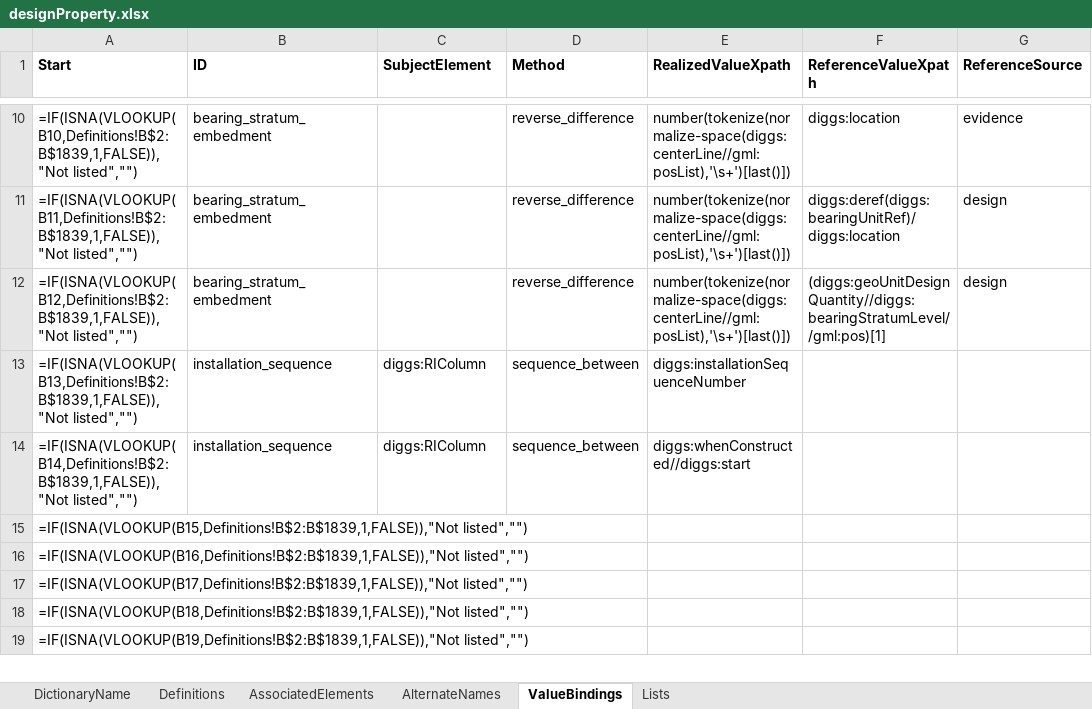
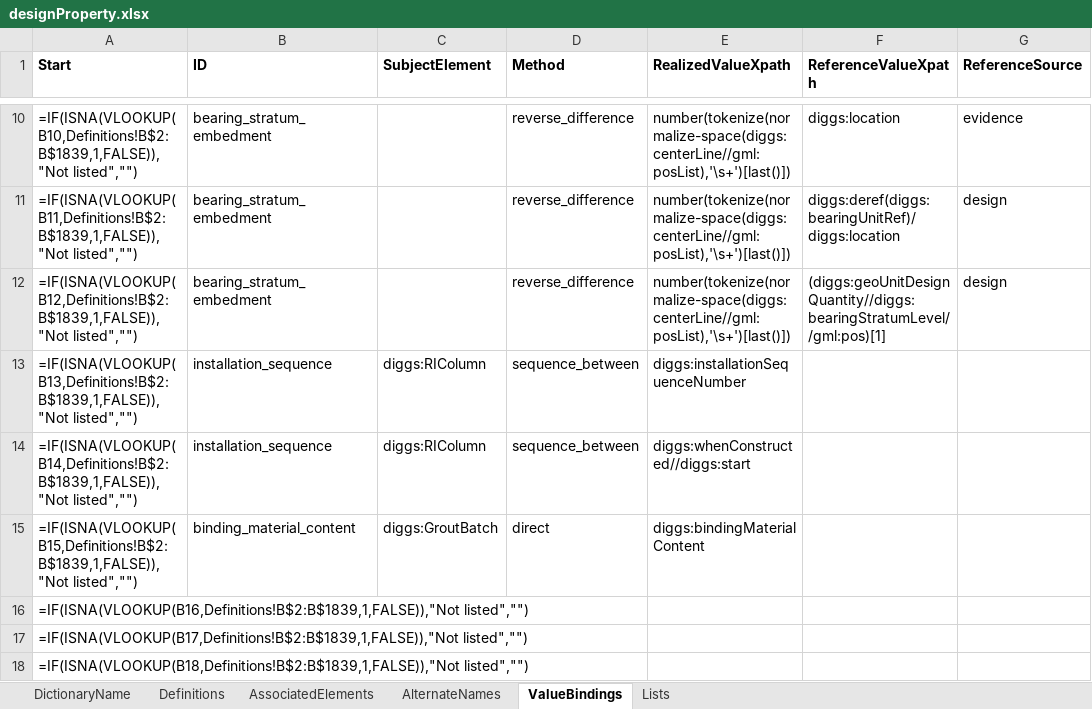
Before and after one commit to DIGGSml/def, an Excel workbook: Codelist Excel Files and Conversion Templates to XML/designProperty.xlsx, sheet ValueBindings, drawn as a sheet; only a part is shown, gaps mark what is left out; the shorter side is filled out with more unchanged rows; values as stored, in another font and other column widths than the file's, no borders; formulas without a stored value are shown as written; the diff names each change by its address in the sheet, - before the commit and + after, or states it on an @@ line.

```diff
--- a/Codelist Excel Files and Conversion Templates to XML/designProperty.xlsx (sheet ValueBindings)
+++ b/Codelist Excel Files and Conversion Templates to XML/designProperty.xlsx (sheet ValueBindings)
-B15 (ID): (empty)
+B15 (ID): binding_material_content
-C15 (SubjectElement): (empty)
+C15 (SubjectElement): diggs:GroutBatch
-D15 (Method): (empty)
+D15 (Method): direct
-E15 (RealizedValueXpath): (empty)
+E15 (RealizedValueXpath): diggs:bindingMaterialContent
```
Also changed, not shown: 1 other file.
